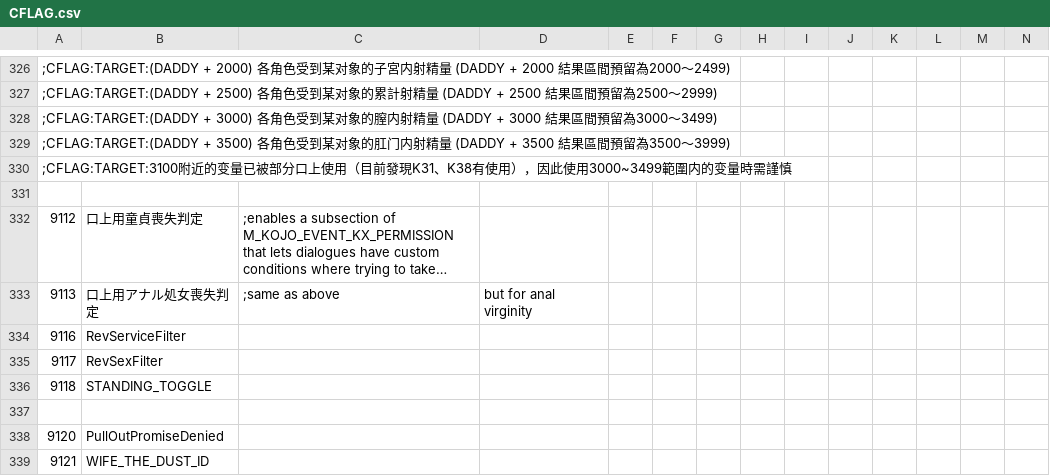
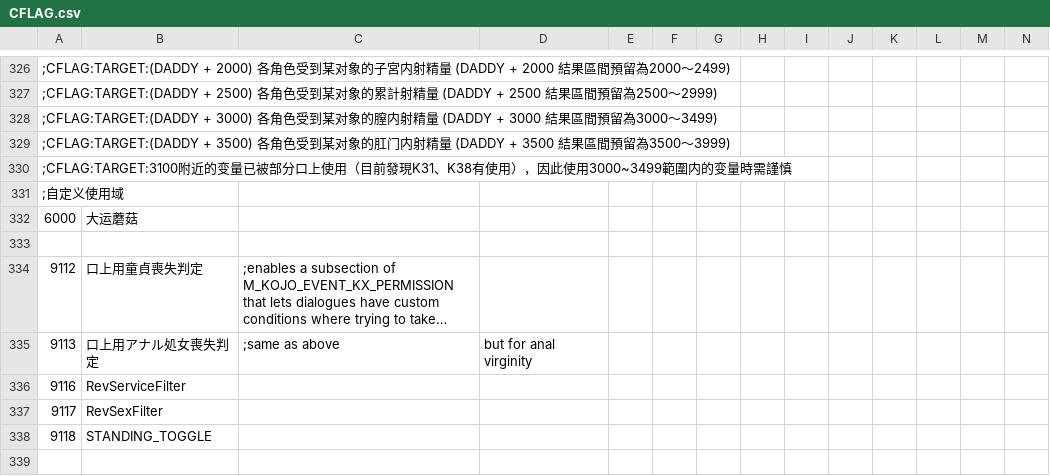
Before and after one commit to Paradox-Phenomenon/EraTW-Magic_DLC, a CSV file: CSV/CFLAG.csv, drawn as a sheet; only a part is shown, gaps mark what is left out; the shorter side is filled out with more unchanged rows; long unchanged cells end in …; rows hold the shown columns only; the diff names each change by its address in the sheet, - before the commit and + after, or states it on an @@ line.

```diff
--- a/CSV/CFLAG.csv
+++ b/CSV/CFLAG.csv
+row 331: ;自定义使用域
+row 332: 6000 | 大运蘑菇
```
Also changed, not shown: CSV/Item.csv, CSV/_Rename.csv, 17 other files.
